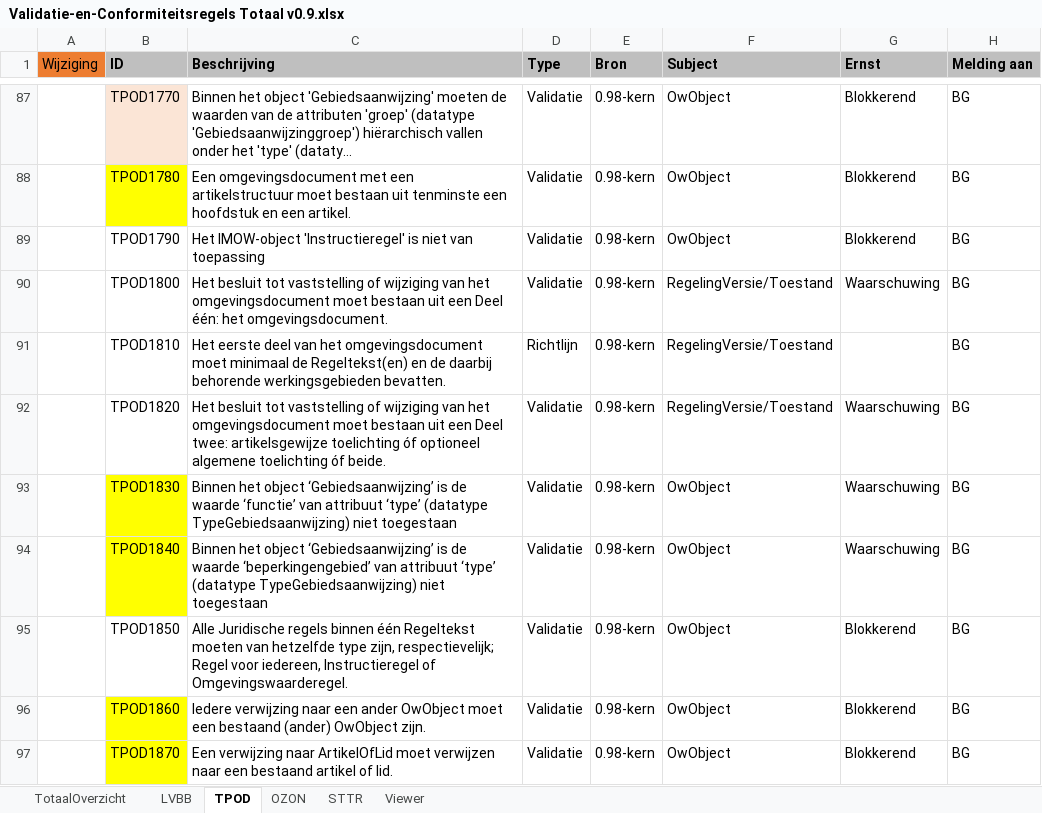
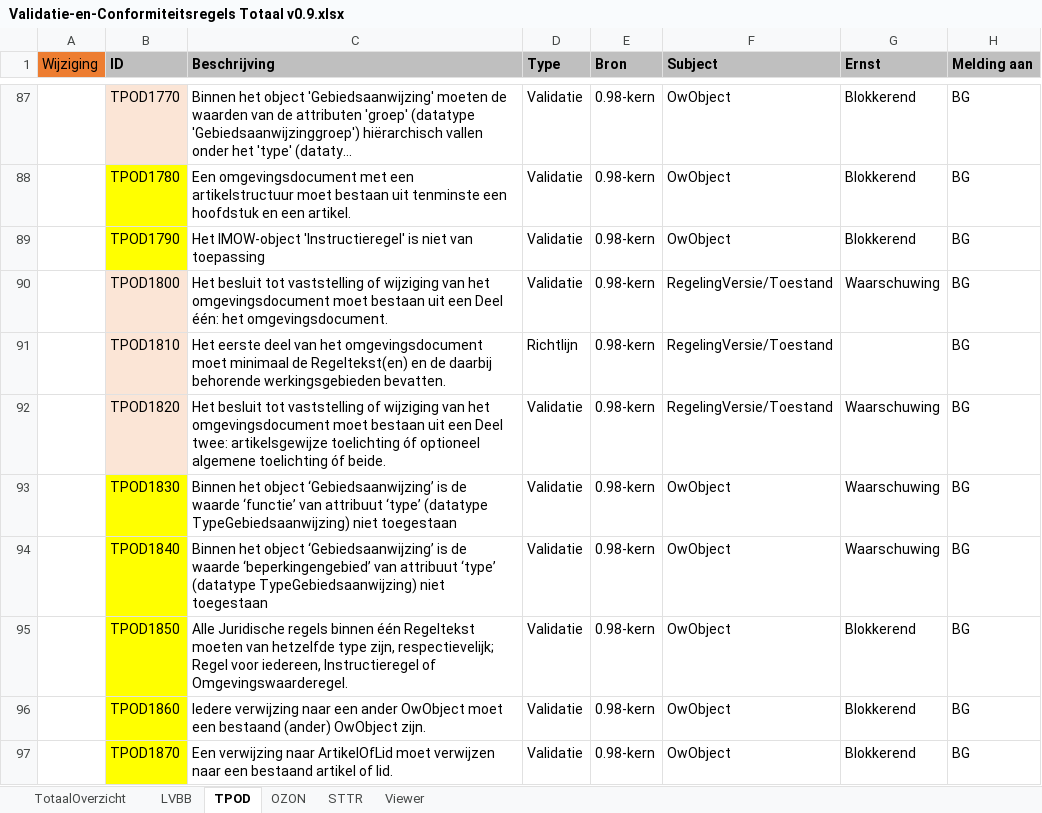
Before and after one commit to Geonovum/xml_schematron, an Excel workbook: 0.98-3-Validatie-_en_conformiteitsregels_TPOD/documenten/Validatie-en-Conformiteitsregels Totaal v0.9.xlsx, sheet TPOD, drawn as a sheet; only a part is shown, gaps mark what is left out; long unchanged cells end in …; values as stored, in another font and other column widths than the file's, no borders; conditional formats not drawn; the diff names each change by its address in the sheet, - before the commit and + after, or states it on an @@ line.

Commit message:
tpod_1850

```diff
--- a/0.98-3-Validatie-_en_conformiteitsregels_TPOD/documenten/Validatie-en-Conformiteitsregels Totaal v0.9.xlsx (sheet TPOD)
+++ b/0.98-3-Validatie-_en_conformiteitsregels_TPOD/documenten/Validatie-en-Conformiteitsregels Totaal v0.9.xlsx (sheet TPOD)
-B89 fill: none
+B89 fill: #FFFF00
-B90:B92 fill: none
+B90:B92 fill: #FBE5D6
-B95 fill: none
+B95 fill: #FFFF00
```
Also changed, not shown: 3 other files.
